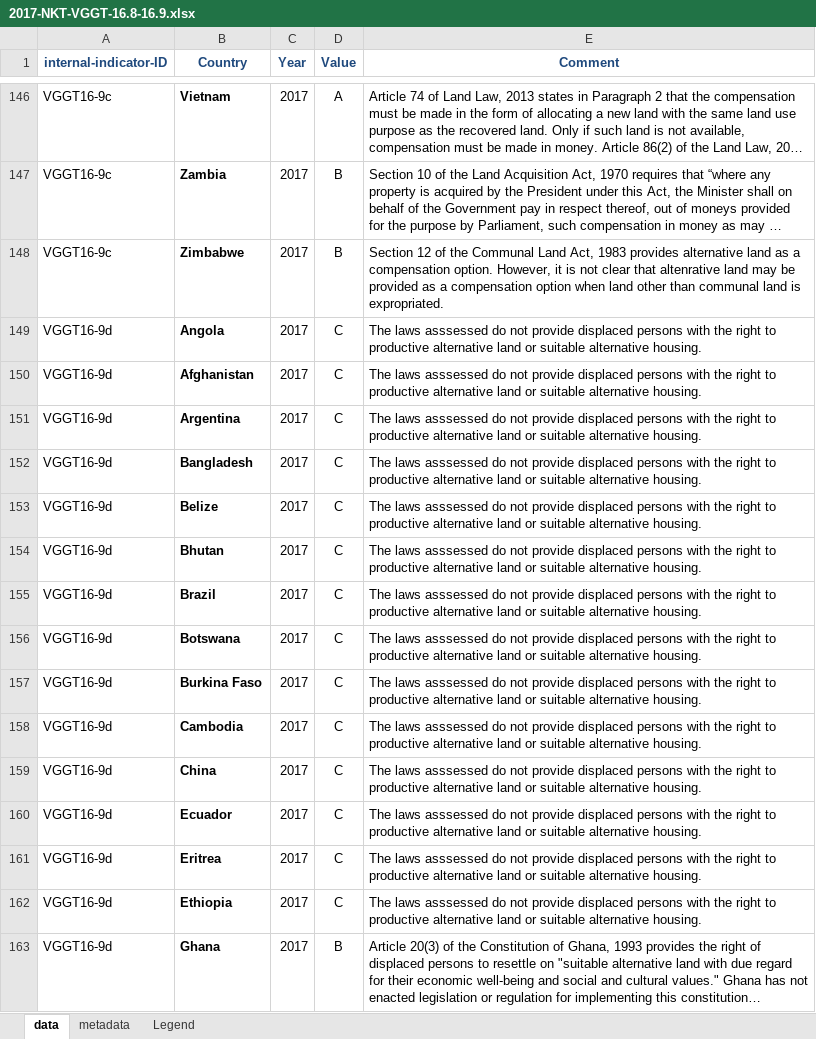
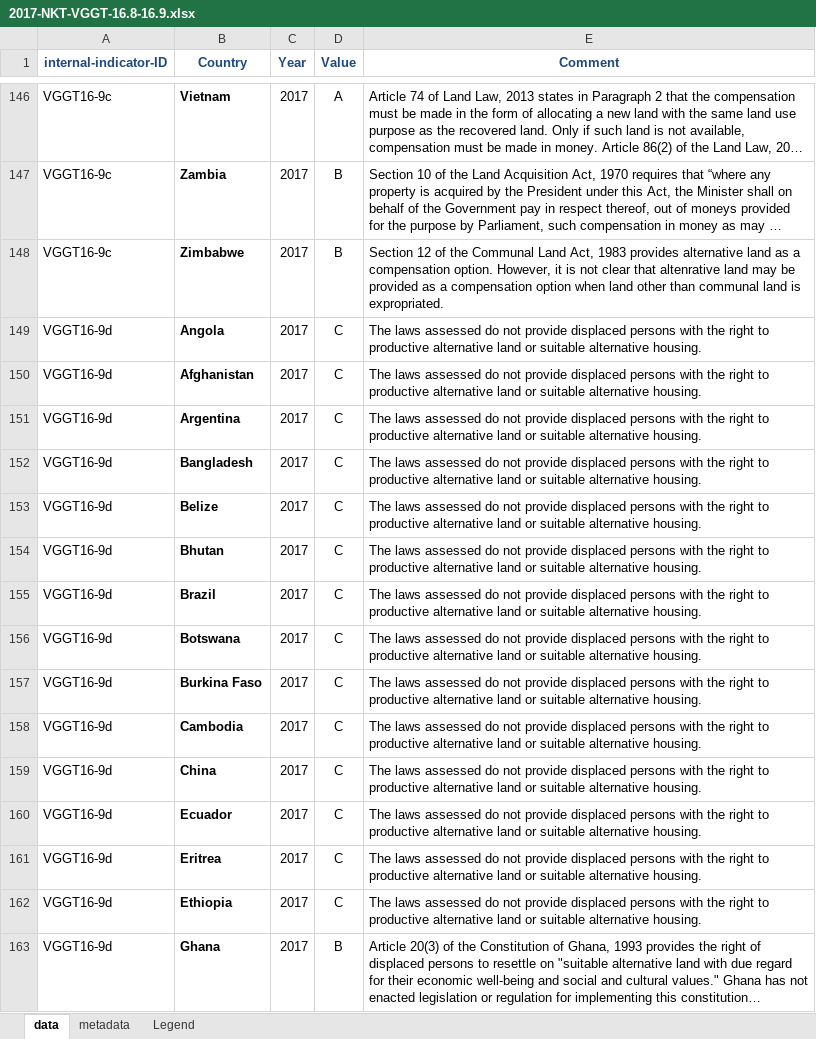
Before and after one commit to landportal/landbook-importers, an Excel workbook: Simple_XLS_Importer/data/NKT-VGGT16/2017-NKT-VGGT-16.8-16.9.xlsx, sheet data, drawn as a sheet; only a part is shown, gaps mark what is left out; long unchanged cells end in …; values as stored, in another font and other column widths than the file's, no borders; the diff covers the shown part only; the diff names each change by its address in the sheet, - before the commit and + after, or states it on an @@ line.

```diff
--- a/Simple_XLS_Importer/data/NKT-VGGT16/2017-NKT-VGGT-16.8-16.9.xlsx (sheet data)
+++ b/Simple_XLS_Importer/data/NKT-VGGT16/2017-NKT-VGGT-16.8-16.9.xlsx (sheet data)
-E149:E162 (Comment): The laws asssessed do not…
+E149:E162 (Comment): The laws assessed do not…
```
Also changed, not shown: 78 edited cells elsewhere in this sheet, Simple_XLS_Importer/data/NKT-VGGT16/2016-NKT-VGGT-16.1.xlsx.
